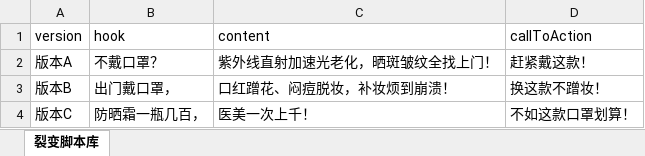
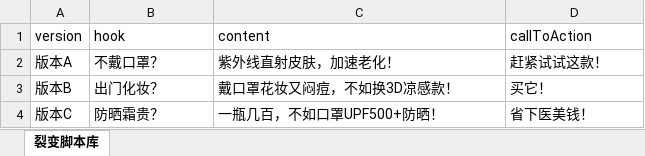
Before and after one commit to Codexxxiao/wether_driver, an Excel workbook: generated_scripts.xlsx, sheet 裂变脚本库, drawn as a sheet; values as stored, in another font and other column widths than the file's, no borders; the diff names each change by its address in the sheet, - before the commit and + after, or states it on an @@ line.

```diff
--- a/generated_scripts.xlsx (sheet 裂变脚本库)
+++ b/generated_scripts.xlsx (sheet 裂变脚本库)
-C2 (content): 紫外线直射加速光老化，晒斑皱纹全找上门！
+C2 (content): 紫外线直射皮肤，加速老化！
-D2 (callToAction): 赶紧戴这款！
+D2 (callToAction): 赶紧试试这款！
-B3 (hook): 出门戴口罩，
+B3 (hook): 出门化妆？
-C3 (content): 口红蹭花、闷痘脱妆，补妆烦到崩溃！
+C3 (content): 戴口罩花妆又闷痘，不如换3D凉感款！
-D3 (callToAction): 换这款不蹭妆！
+D3 (callToAction): 买它！
-B4 (hook): 防晒霜一瓶几百，
+B4 (hook): 防晒霜贵？
-C4 (content): 医美一次上千！
+C4 (content): 一瓶几百，不如口罩UPF500+防晒！
-D4 (callToAction): 不如这款口罩划算！
+D4 (callToAction): 省下医美钱！
```
Also changed, not shown: 1 other file.
